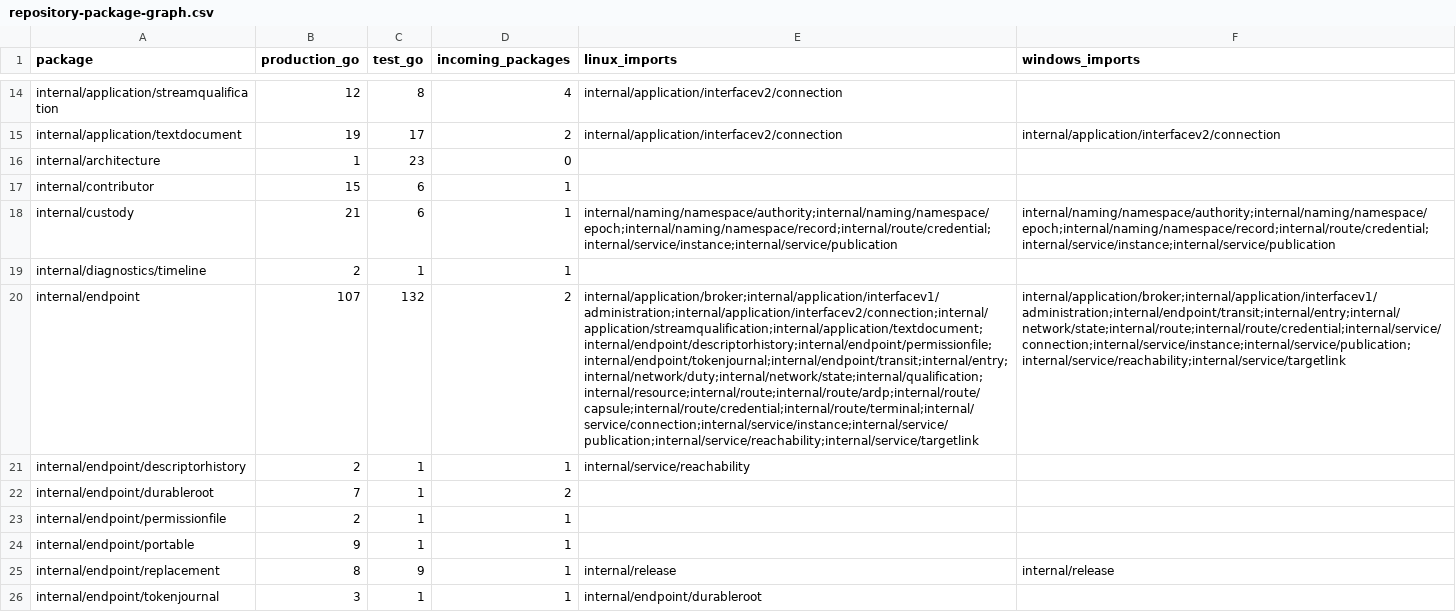
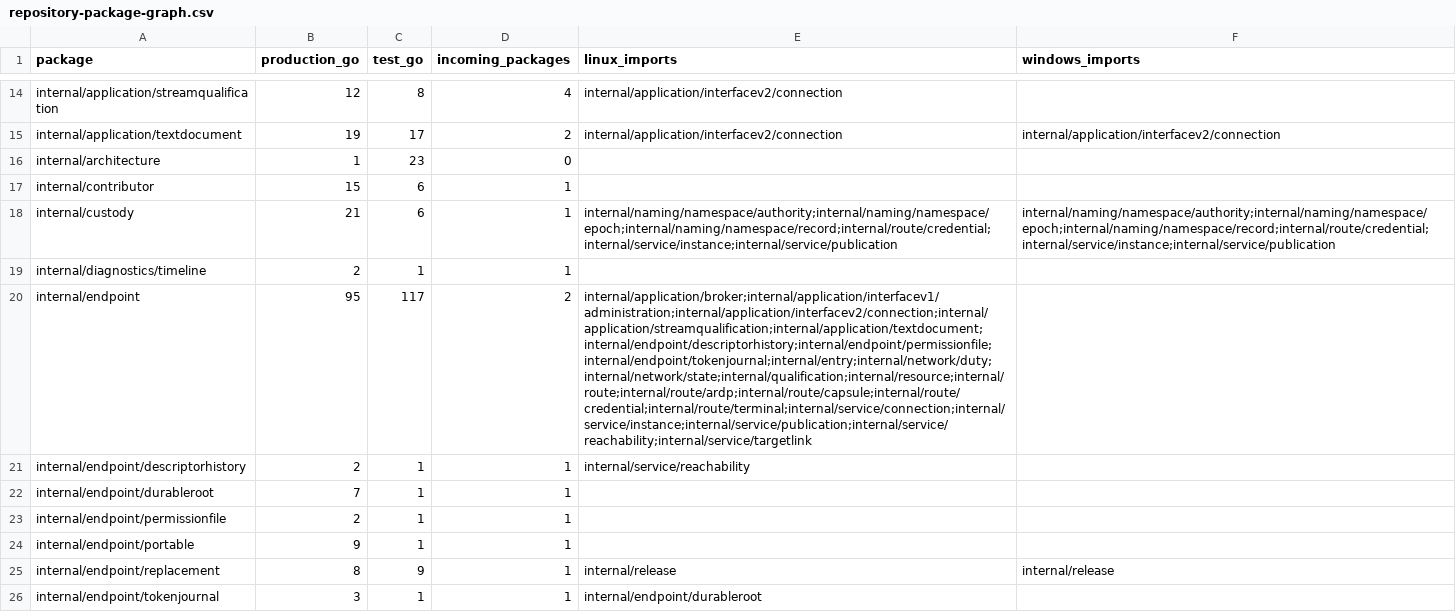
Before and after one commit to dianabuilds/ardents-network, a CSV file: docs/development/repository-package-graph.csv, drawn as a sheet; only a part is shown, gaps mark what is left out; the diff covers the shown part only; the diff names each change by its address in the sheet, - before the commit and + after, or states it on an @@ line.

```diff
--- a/docs/development/repository-package-graph.csv
+++ b/docs/development/repository-package-graph.csv
-B20 (production_go): 107
+B20 (production_go): 95
-C20 (test_go): 132
+C20 (test_go): 117
-E20 (linux_imports): internal/application/broker;internal/application/interfacev1/administration;internal/application/interfacev2/connection;internal/application/streamqualification;internal/application/textdocument;internal/endpoint/descriptorhistory;internal/endpoint/permissionfile;internal/endpoint/tokenjournal;internal/endpoint/transit;internal/entry;internal/network/duty;internal/network/state;internal/qualification;internal/resource;internal/route;internal/route/ardp;internal/route/capsule;internal/route/credential;internal/route/terminal;internal/service/connection;internal/service/instance;internal/service/publication;internal/service/reachability;internal/service/targetlink
+E20 (linux_imports): internal/application/broker;internal/application/interfacev1/administration;internal/application/interfacev2/connection;internal/application/streamqualification;internal/application/textdocument;internal/endpoint/descriptorhistory;internal/endpoint/permissionfile;internal/endpoint/tokenjournal;internal/entry;internal/network/duty;internal/network/state;internal/qualification;internal/resource;internal/route;internal/route/ardp;internal/route/capsule;internal/route/credential;internal/route/terminal;internal/service/connection;internal/service/instance;internal/service/publication;internal/service/reachability;internal/service/targetlink
-F20 (windows_imports): internal/application/broker;internal/application/interfacev1/administration;internal/endpoint/transit;internal/entry;internal/network/state;internal/route;internal/route/credential;internal/service/connection;internal/service/instance;internal/service/publication;internal/service/reachability;internal/service/targetlink
+F20 (windows_imports): (empty)
-D22 (incoming_packages): 2
+D22 (incoming_packages): 1
```
Also changed, not shown: 2 removed rows and 7 edited cells elsewhere in this file, docs/development/repository-file-map.csv, 25 other files.
